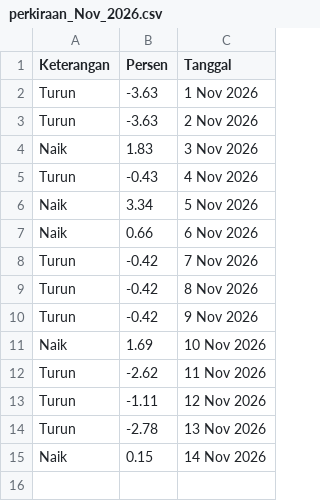
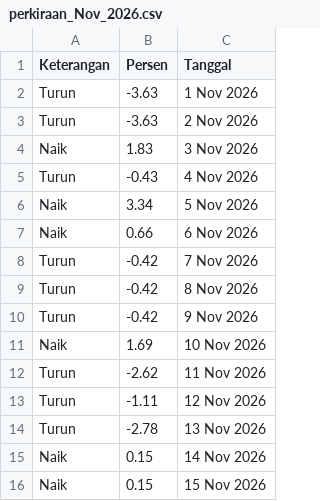
Before and after one commit to magnileat/hargaemas, a CSV file: perkiraan_Nov_2026.csv, drawn as a sheet.

Commit message:
Update via Shortcut

```diff
--- a/perkiraan_Nov_2026.csv
+++ b/perkiraan_Nov_2026.csv
@@ -15 +15,2 @@ Turun,-2.78,13 Nov 2026
 Naik,0.15,14 Nov 2026
+Naik,0.15,15 Nov 2026
```
